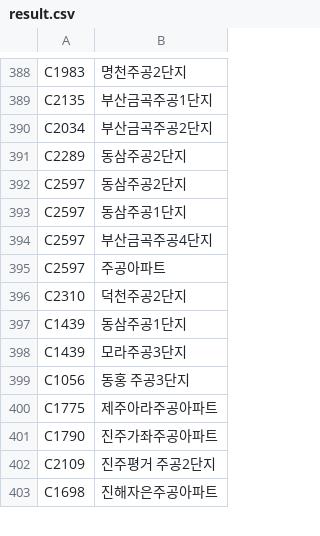
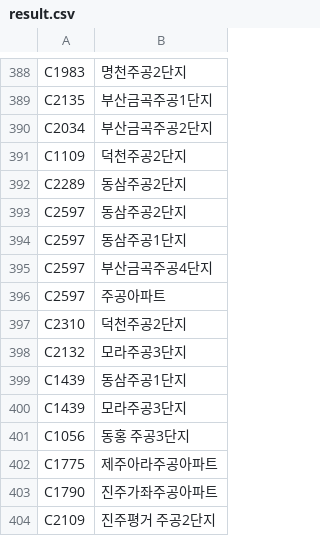
Before and after one commit to whdbfla6/Daesamanlap, a CSV file: result.csv, drawn as a sheet; only a part is shown, gaps mark what is left out; the shorter side is filled out with more unchanged rows; the diff names each change by its address in the sheet, - before the commit and + after, or states it on an @@ line.

```diff
--- a/result.csv
+++ b/result.csv
+row 391: C1109 | 덕천주공2단지
+row 398: C2132 | 모라주공3단지
```
Also changed, not shown: store.csv, 1 other file.
